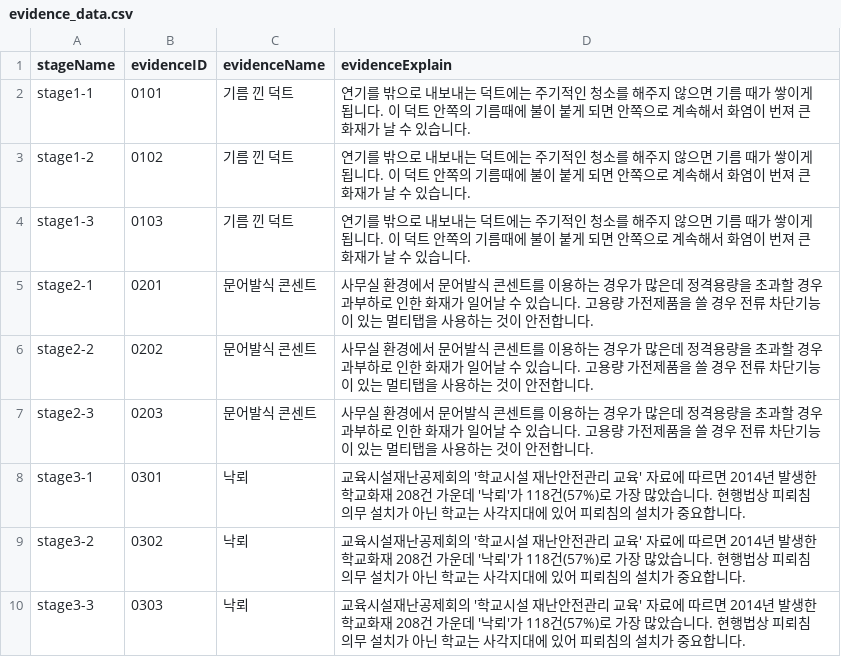
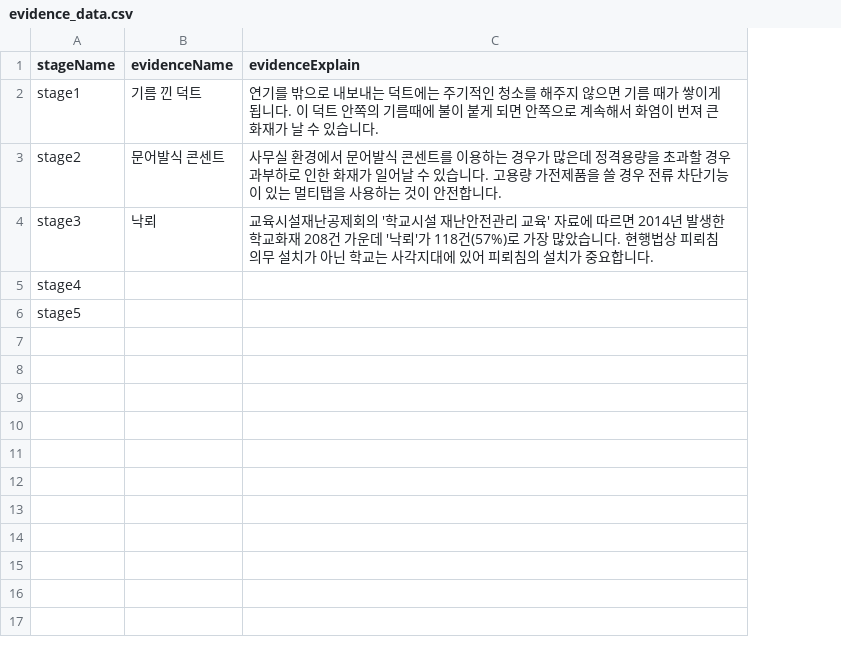
Before and after one commit to oohyun15/AMON-Project, a CSV file: Assets/Resources/Data/evidence_data.csv, drawn as a sheet; removed rows and columns are numbered as before the commit, all else as after; the diff names each change by its address in the sheet, - before the commit and + after, or states it on an @@ line.

Commit message:
Fix evidence system
- 단서 5개로 줄임
- 큰 스테이지 당 하나 획득하도록 단서 획득 방식 변경

+ 대화창 스킵 버그 수정

```diff
--- a/Assets/Resources/Data/evidence_data.csv
+++ b/Assets/Resources/Data/evidence_data.csv
-column B (evidenceID), row 2: 0101; row 5: 0201; row 8: 0301
-A2 (stageName): stage1-1
+A2 (stageName): stage1
-row 3: stage1-2 | 0102 | 기름 낀 덕트 | 연기를 밖으로 내보내는 덕트에는 주기적인 청소를 해주지 않으면 기름 때가 쌓이게 됩니다. 이 덕트 안쪽의 기름때에 불이 붙게 되면 안쪽으로 계속해서 화염이 번져 큰 화재가 날 수 있습니다.
-row 4: stage1-3 | 0103 | 기름 낀 덕트 | 연기를 밖으로 내보내는 덕트에는 주기적인 청소를 해주지 않으면 기름 때가 쌓이게 됩니다. 이 덕트 안쪽의 기름때에 불이 붙게 되면 안쪽으로 계속해서 화염이 번져 큰 화재가 날 수 있습니다.
-A3 (stageName): stage2-1
+A3 (stageName): stage2
-row 6: stage2-2 | 0202 | 문어발식 콘센트 | 사무실 환경에서 문어발식 콘센트를 이용하는 경우가 많은데 정격용량을 초과할 경우 과부하로 인한 화재가 일어날 수 있습니다. 고용량 가전제품을 쓸 경우 전류 차단기능이 있는 멀티탭을 사용하는 것이 안전합니다.
-row 7: stage2-3 | 0203 | 문어발식 콘센트 | 사무실 환경에서 문어발식 콘센트를 이용하는 경우가 많은데 정격용량을 초과할 경우 과부하로 인한 화재가 일어날 수 있습니다. 고용량 가전제품을 쓸 경우 전류 차단기능이 있는 멀티탭을 사용하는 것이 안전합니다.
-A4 (stageName): stage3-1
+A4 (stageName): stage3
-row 9: stage3-2 | 0302 | 낙뢰 | 교육시설재난공제회의 '학교시설 재난안전관리 교육' 자료에 따르면 2014년 발생한 학교화재 208건 가운데 '낙뢰'가 118건(57%)로 가장 많았습니다. 현행법상 피뢰침 의무 설치가 아닌 학교는 사각지대에 있어 피뢰침의 설치가 중요합니다.
-row 10: stage3-3 | 0303 | 낙뢰 | 교육시설재난공제회의 '학교시설 재난안전관리 교육' 자료에 따르면 2014년 발생한 학교화재 208건 가운데 '낙뢰'가 118건(57%)로 가장 많았습니다. 현행법상 피뢰침 의무 설치가 아닌 학교는 사각지대에 있어 피뢰침의 설치가 중요합니다.
+row 5: stage4
+row 6: stage5
```
Also changed, not shown: 9 other files.
